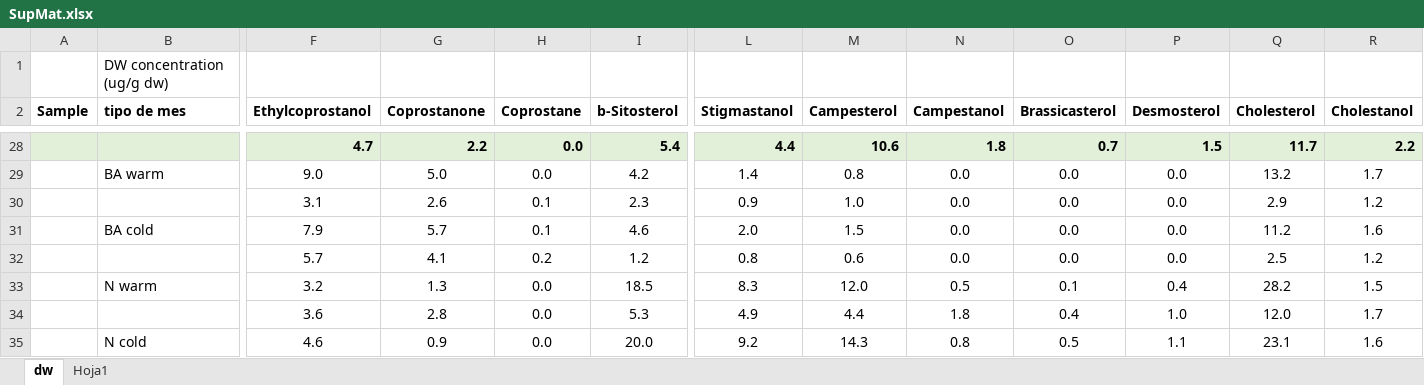
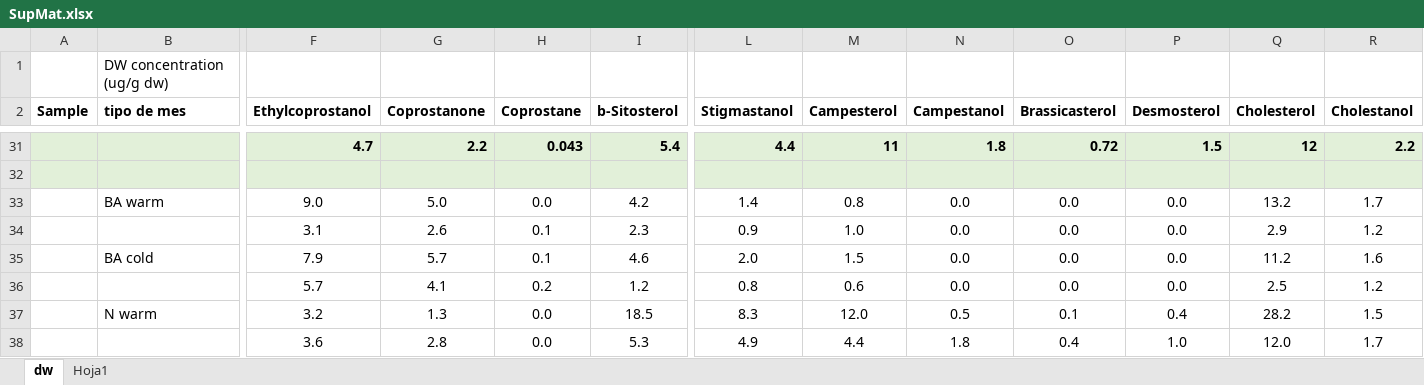
Before and after one commit to ericsperanza/ST, an Excel workbook: SupMat.xlsx, sheet dw, drawn as a sheet; only a part is shown, gaps mark what is left out; the shorter side is filled out with more unchanged rows; values as stored, in another font and other column widths than the file's, no borders; addresses are those after the commit; rows hold the shown columns only; the diff covers the shown part only; the diff names each change by its address in the sheet, - before the commit and + after, or states it on an @@ line.

```diff
--- a/SupMat.xlsx (sheet dw)
+++ b/SupMat.xlsx (sheet dw)
-H31 (Coprostane): 0.0
+H31 (Coprostane): 0.043
-M31 (Campesterol): 10.6
+M31 (Campesterol): 11
-O31 (Brassicasterol): 0.7
+O31 (Brassicasterol): 0.72
-Q31 (Cholesterol): 11.7
+Q31 (Cholesterol): 12
+row 32: (empty)
```
Also changed, not shown: 9 added rows, 6 removed rows and 25 edited cells elsewhere in this sheet, 4 other files.
